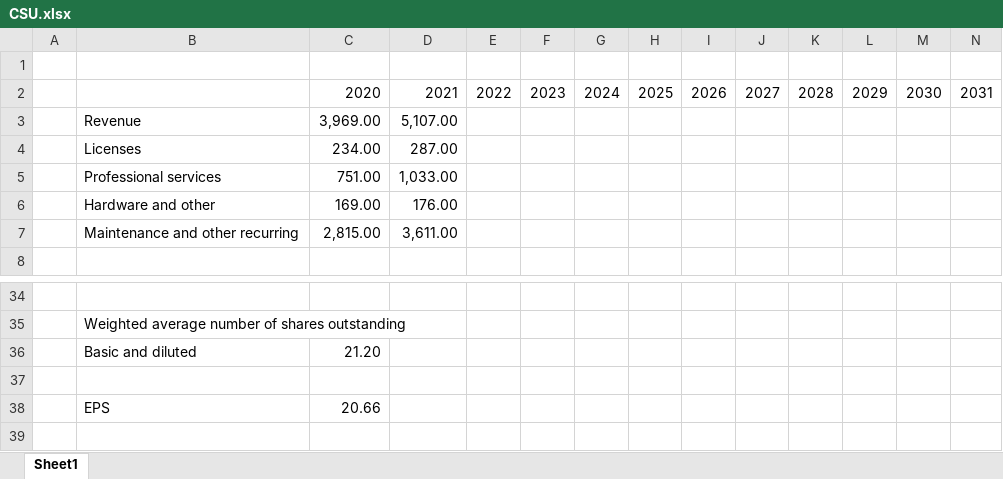
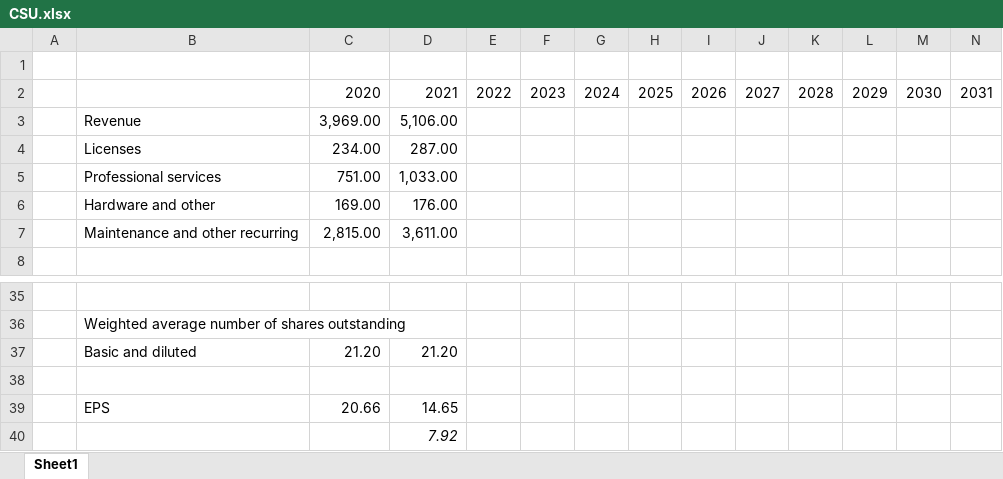
Before and after one commit to minhnguyenvietquang/model, an Excel workbook: CSU.xlsx, sheet Sheet1, drawn as a sheet; only a part is shown, gaps mark what is left out; values as stored, in another font and other column widths than the file's, no borders; addresses are those after the commit; the diff covers the shown part only; the diff names each change by its address in the sheet, - before the commit and + after, or states it on an @@ line.

```diff
--- a/CSU.xlsx (sheet Sheet1)
+++ b/CSU.xlsx (sheet Sheet1)
-D3: 5,107.00
+D3: 5,106.00
-D37: (empty)
+D37: 21.20
-D39: (empty)
+D39: 14.65
+row 40:  |  |  | 7.92
```
Also changed, not shown: 1 added row and 18 edited cells elsewhere in this sheet, formulas that keep their value, 14 other files.
